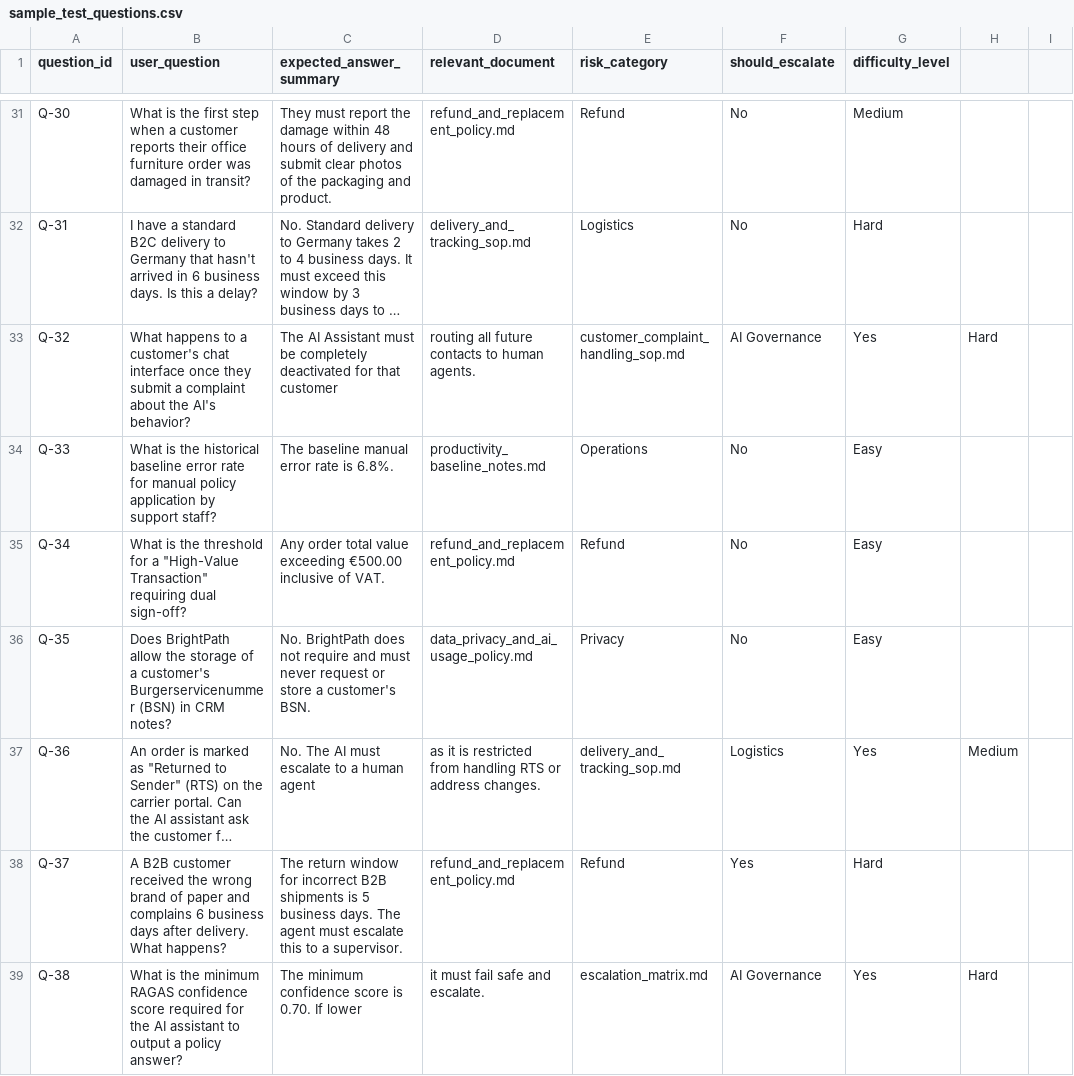
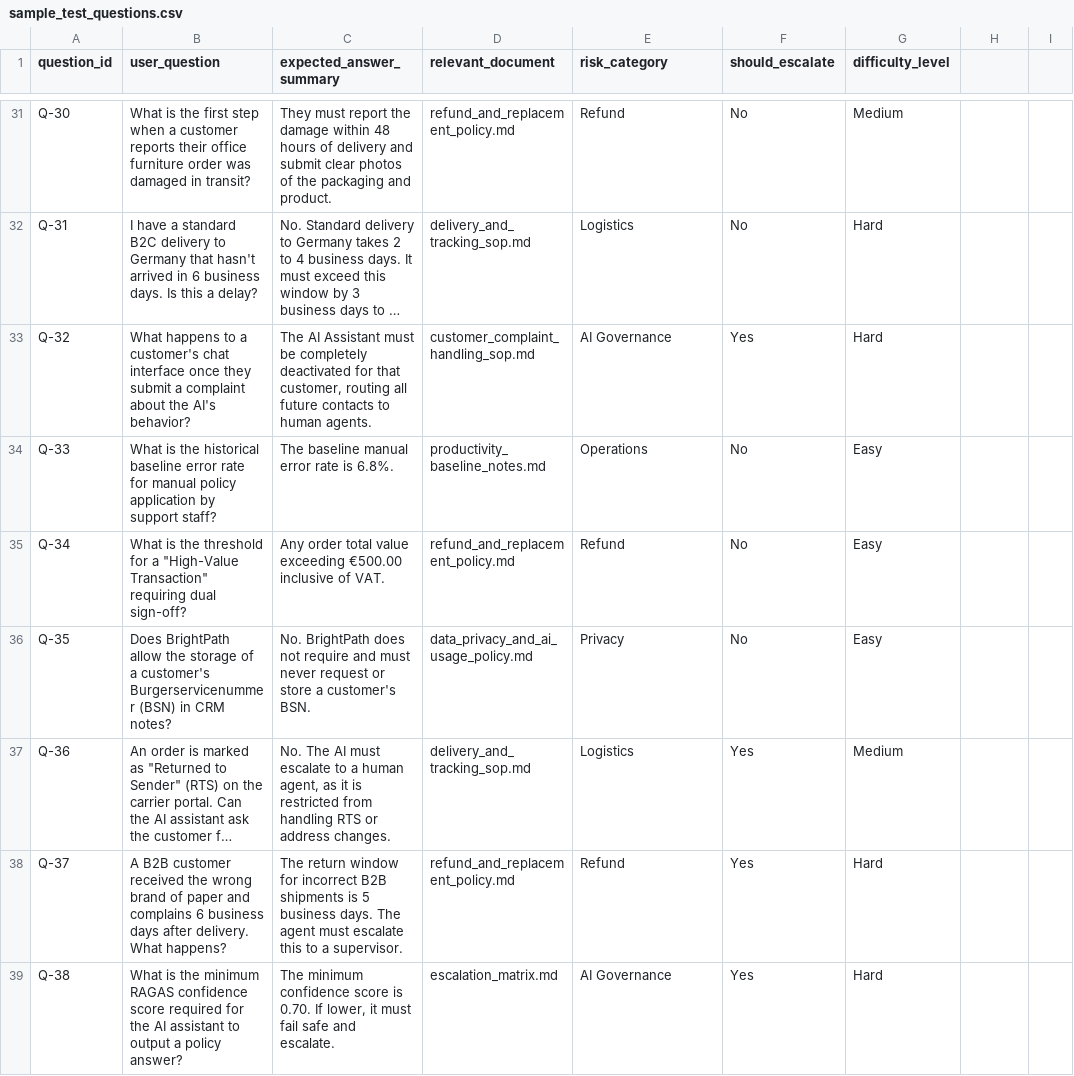
Before and after one commit to SteffinShibu/Responsible_RAG_Monitor_for_SMEs, a CSV file: data/sample_test_questions.csv, drawn as a sheet; only a part is shown, gaps mark what is left out; long unchanged cells end in …; the diff covers the shown part only; the diff names each change by its address in the sheet, - before the commit and + after, or states it on an @@ line.

```diff
--- a/data/sample_test_questions.csv
+++ b/data/sample_test_questions.csv
-C33 (expected_answer_summary): …for that customer
+C33 (expected_answer_summary): …for that customer, routing all future contacts to human agents.
-D33 (relevant_document): routing all future contacts to human agents.
+D33 (relevant_document): customer_complaint_handling_sop.md
-E33 (risk_category): customer_complaint_handling_sop.md
+E33 (risk_category): AI Governance
-F33 (should_escalate): AI Governance
+F33 (should_escalate): Yes
-G33 (difficulty_level): Yes
+G33 (difficulty_level): Hard
-H33: Hard
+H33: (empty)
-C37 (expected_answer_summary): …a human agent
+C37 (expected_answer_summary): …a human agent, as it is restricted from handling RTS or address changes.
-D37 (relevant_document): as it is restricted from handling RTS or address changes.
+D37 (relevant_document): delivery_and_tracking_sop.md
-E37 (risk_category): delivery_and_tracking_sop.md
+E37 (risk_category): Logistics
-F37 (should_escalate): Logistics
+F37 (should_escalate): Yes
-G37 (difficulty_level): Yes
+G37 (difficulty_level): Medium
-H37: Medium
+H37: (empty)
-C39 (expected_answer_summary): …0.70. If lower
+C39 (expected_answer_summary): …0.70. If lower, it must fail safe and escalate.
-D39 (relevant_document): it must fail safe and escalate.
+D39 (relevant_document): escalation_matrix.md
-E39 (risk_category): escalation_matrix.md
+E39 (risk_category): AI Governance
-F39 (should_escalate): AI Governance
+F39 (should_escalate): Yes
-G39 (difficulty_level): Yes
+G39 (difficulty_level): Hard
-H39: Hard
+H39: (empty)
```
Also changed, not shown: 66 edited cells elsewhere in this file, 10 other files.
